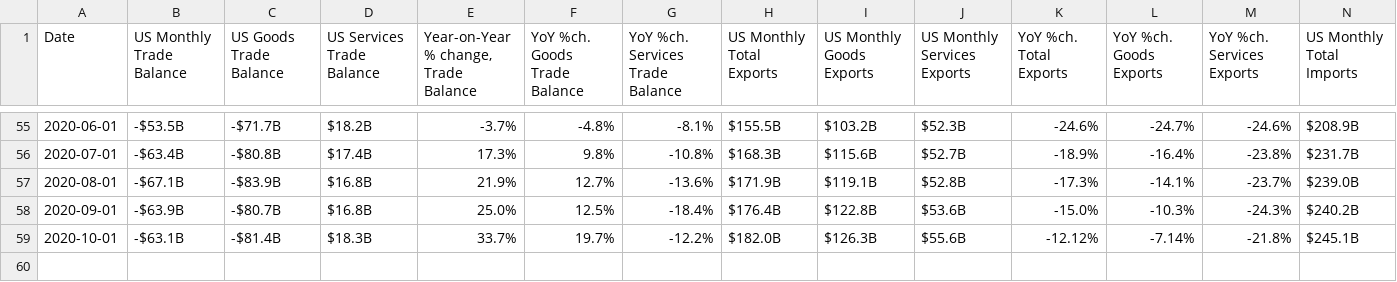
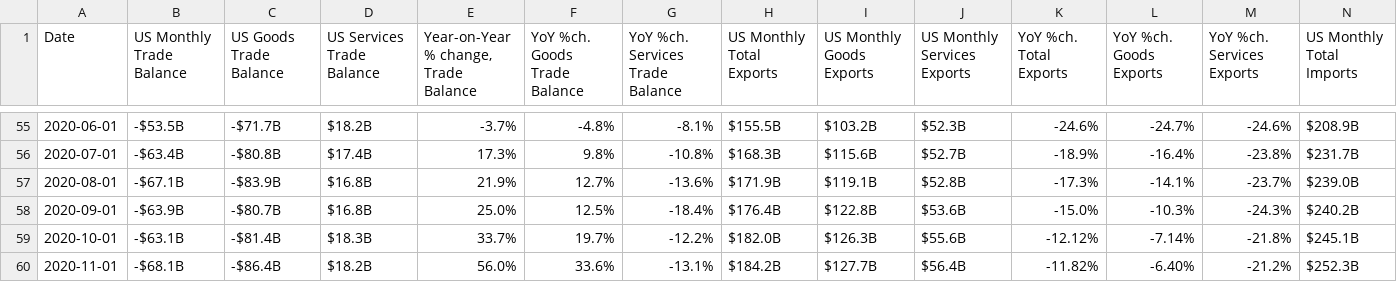
Before and after one commit to prosperousamerica/tradedatabase, a TSV file: data/tradedata-monthly.tsv, drawn as a sheet; only a part is shown, gaps mark what is left out; rows hold the shown columns only; the diff names each change by its address in the sheet, - before the commit and + after, or states it on an @@ line.

Commit message:
November Data Update

```diff
--- a/data/tradedata-monthly.tsv
+++ b/data/tradedata-monthly.tsv
+row 60: 2020-11-01 | -$68.1B | -$86.4B | $18.2B | 56.0% | 33.6% | -13.1% | $184.2B | $127.7B | $56.4B | -11.82% | -6.40% | -21.2% | $252.3B
```
